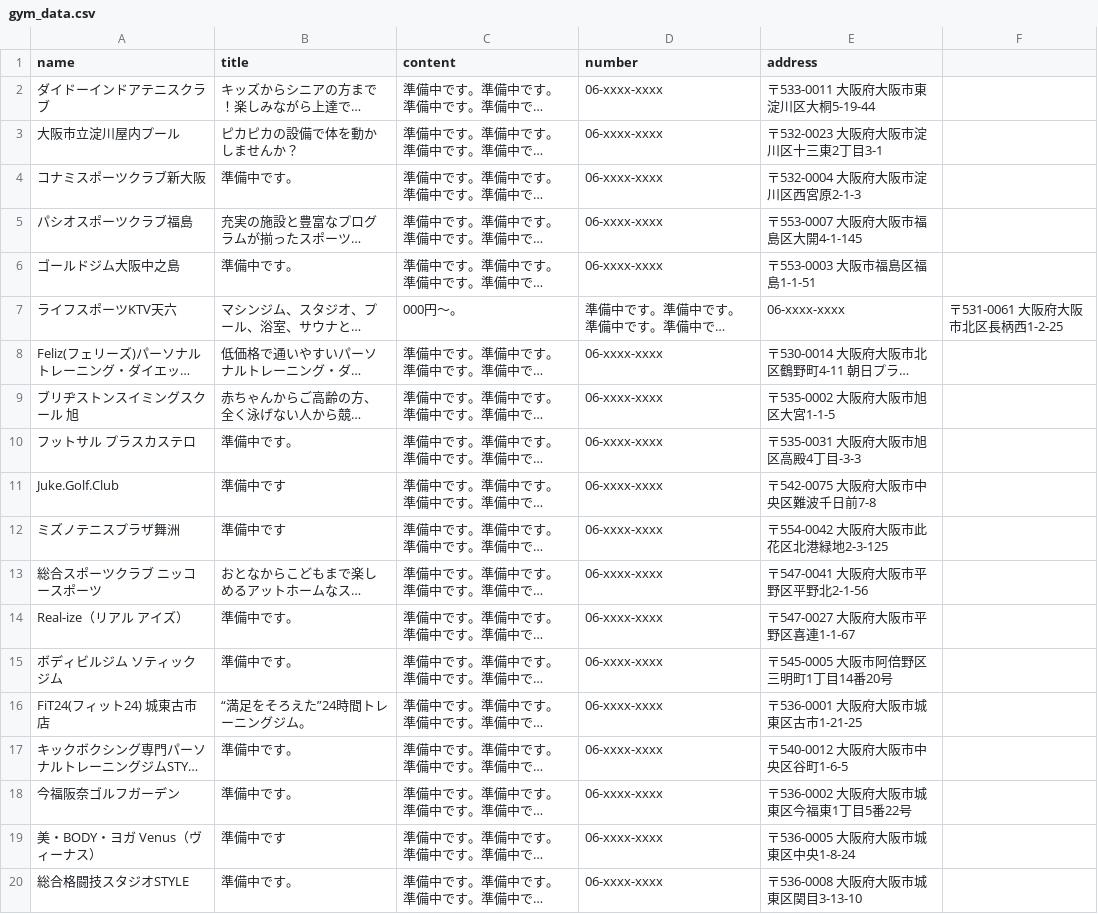
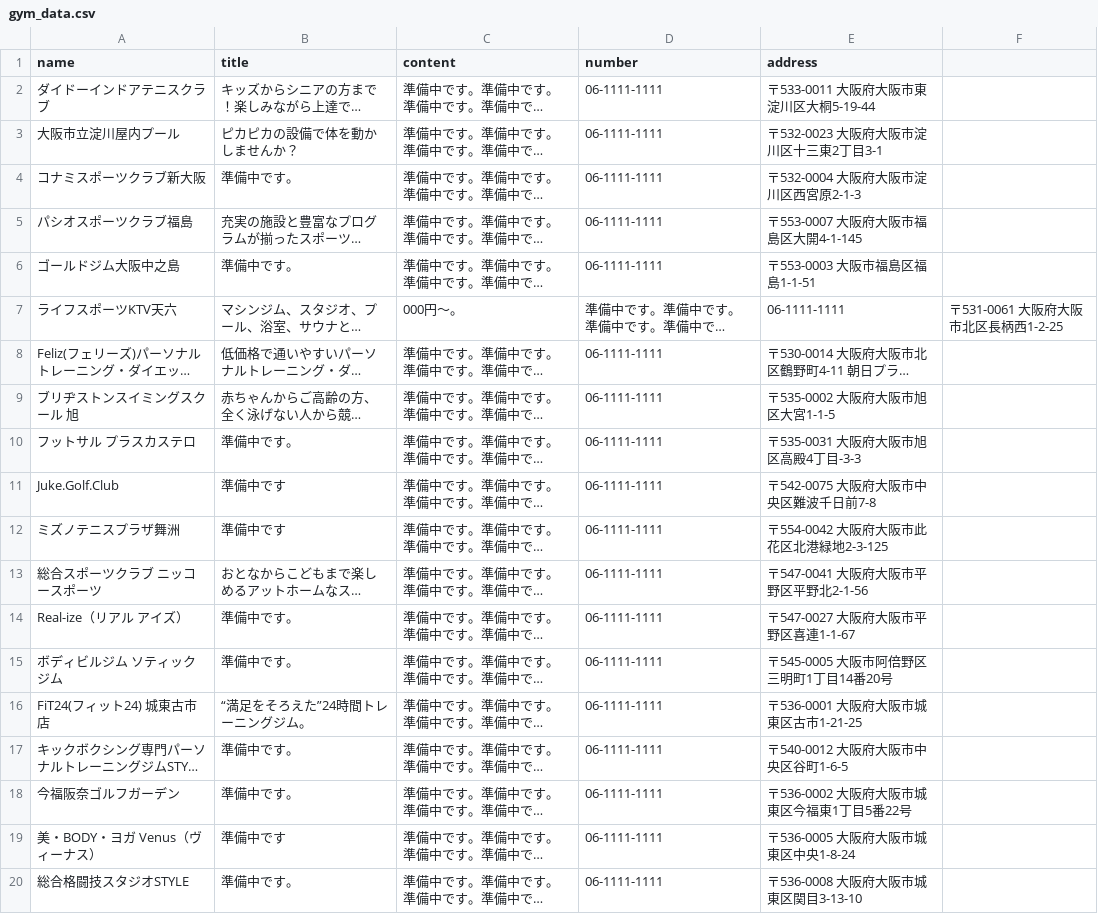
Before and after one commit to Takayaus/toretomo, a CSV file: db/csv_data/gym_data.csv, drawn as a sheet; long unchanged cells end in …; the diff names each change by its address in the sheet, - before the commit and + after, or states it on an @@ line.

```diff
--- a/db/csv_data/gym_data.csv
+++ b/db/csv_data/gym_data.csv
-D2:D6 (number): 06-xxxx-xxxx
+D2:D6 (number): 06-1111-1111
-E7 (address): 06-xxxx-xxxx
+E7 (address): 06-1111-1111
-D8:D20 (number): 06-xxxx-xxxx
+D8:D20 (number): 06-1111-1111
```
Also changed, not shown: 30 other files.
